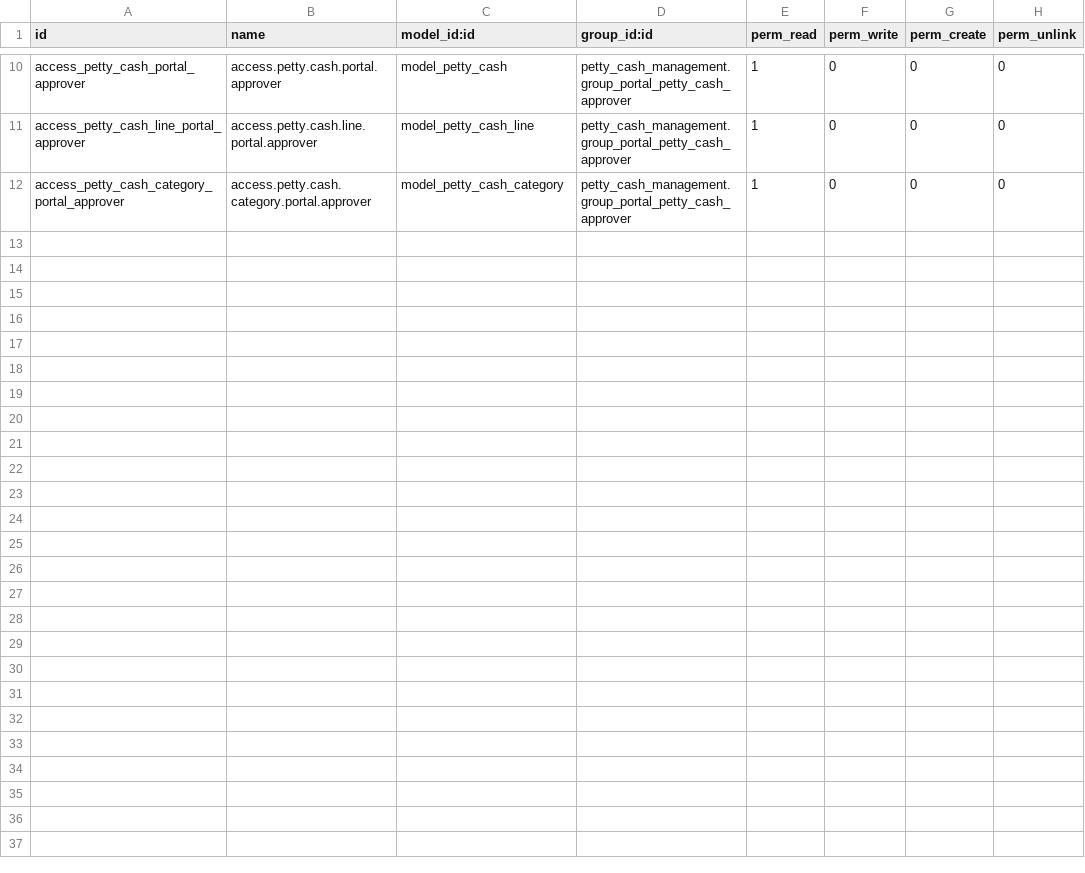
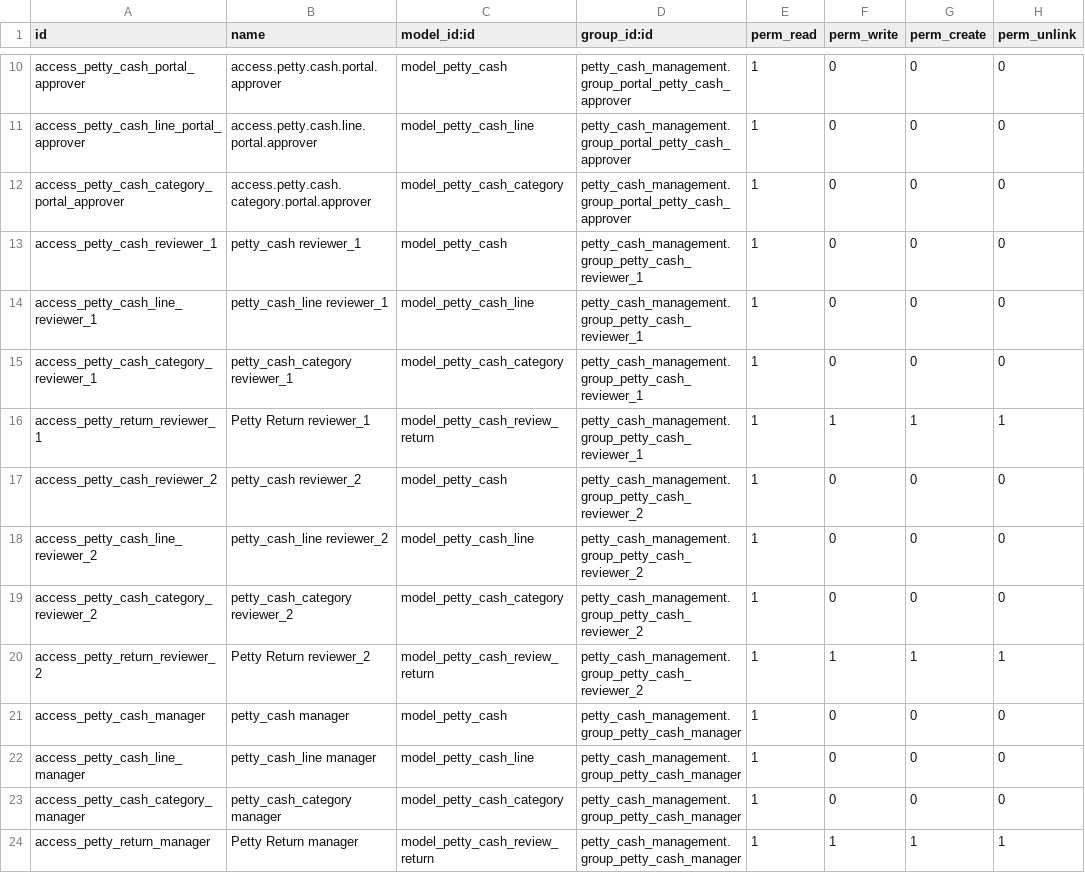
Before and after one commit to Kinan-absar/odoo_custom, a CSV file: custom_addons/petty_cash_management/security/ir.model.access.csv, drawn as a sheet; only a part is shown, gaps mark what is left out.

```diff
--- a/custom_addons/petty_cash_management/security/ir.model.access.csv
+++ b/custom_addons/petty_cash_management/security/ir.model.access.csv
@@ -12 +12,13 @@ access_petty_cash_line_portal_approver,access.petty.cash.line.portal.approver,mo
 access_petty_cash_category_portal_approver,access.petty.cash.category.portal.approver,model_petty_cash_category,petty_cash_management.group_portal_petty_cash_approver,1,0,0,0
+access_petty_cash_reviewer_1,petty_cash reviewer_1,model_petty_cash,petty_cash_management.group_petty_cash_reviewer_1,1,0,0,0
+access_petty_cash_line_reviewer_1,petty_cash_line reviewer_1,model_petty_cash_line,petty_cash_management.group_petty_cash_reviewer_1,1,0,0,0
+access_petty_cash_category_reviewer_1,petty_cash_category reviewer_1,model_petty_cash_category,petty_cash_management.group_petty_cash_reviewer_1,1,0,0,0
+access_petty_return_reviewer_1,Petty Return reviewer_1,model_petty_cash_review_return,petty_cash_management.group_petty_cash_reviewer_1,1,1,1,1
+access_petty_cash_reviewer_2,petty_cash reviewer_2,model_petty_cash,petty_cash_management.group_petty_cash_reviewer_2,1,0,0,0
+access_petty_cash_line_reviewer_2,petty_cash_line reviewer_2,model_petty_cash_line,petty_cash_management.group_petty_cash_reviewer_2,1,0,0,0
+access_petty_cash_category_reviewer_2,petty_cash_category reviewer_2,model_petty_cash_category,petty_cash_management.group_petty_cash_reviewer_2,1,0,0,0
+access_petty_return_reviewer_2,Petty Return reviewer_2,model_petty_cash_review_return,petty_cash_management.group_petty_cash_reviewer_2,1,1,1,1
+access_petty_cash_manager,petty_cash manager,model_petty_cash,petty_cash_management.group_petty_cash_manager,1,0,0,0
+access_petty_cash_line_manager,petty_cash_line manager,model_petty_cash_line,petty_cash_management.group_petty_cash_manager,1,0,0,0
+access_petty_cash_category_manager,petty_cash_category manager,model_petty_cash_category,petty_cash_management.group_petty_cash_manager,1,0,0,0
+access_petty_return_manager,Petty Return manager,model_petty_cash_review_return,petty_cash_management.group_petty_cash_manager,1,1,1,1
```
Also changed, not shown: 17 other files.
